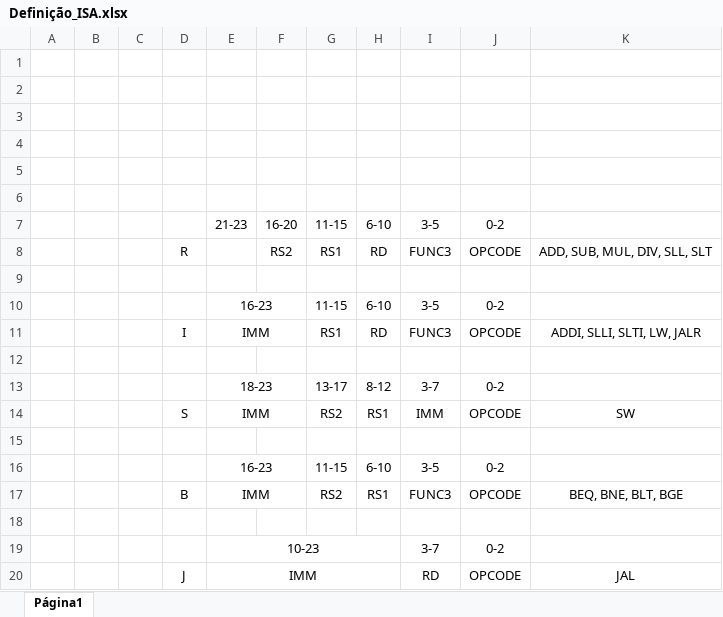
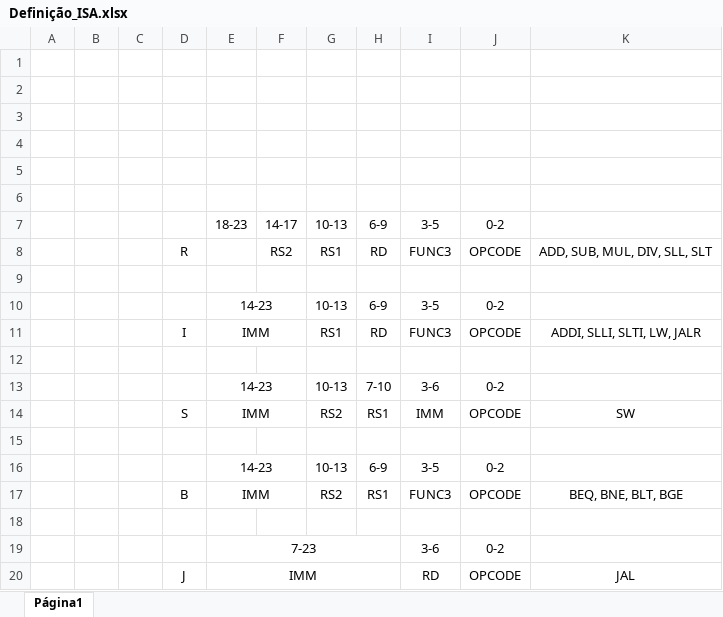
Before and after one commit to rafaklugee/projetosdigitais, an Excel workbook: Definição_ISA.xlsx, sheet Página1, drawn as a sheet; values as stored, in another font and other column widths than the file's, no borders; charts and pictures not drawn; removed rows and columns are numbered as before the commit, all else as after; the diff names each change by its address in the sheet, - before the commit and + after, or states it on an @@ line.

```diff
--- a/Definição_ISA.xlsx (sheet Página1)
+++ b/Definição_ISA.xlsx (sheet Página1)
-E7: 21-23
+E7: 18-23
-F7: 16-20
+F7: 14-17
-G7: 11-15
+G7: 10-13
-H7: 6-10
+H7: 6-9
-E10: 16-23
+E10: 14-23
-G10: 11-15
+G10: 10-13
-H10: 6-10
+H10: 6-9
-row 13:  |  |  |  | 18-23 |  | 13-17 | 8-12 | 3-7 | 0-2
+row 13:  |  |  |  | 14-23 |  | 10-13 | 7-10 | 3-6 | 0-2
-E16: 16-23
+E16: 14-23
-G16: 11-15
+G16: 10-13
-H16: 6-10
+H16: 6-9
-E19: 10-23
+E19: 7-23
-I19: 3-7
+I19: 3-6
```
Also changed, not shown: 2 other files.
